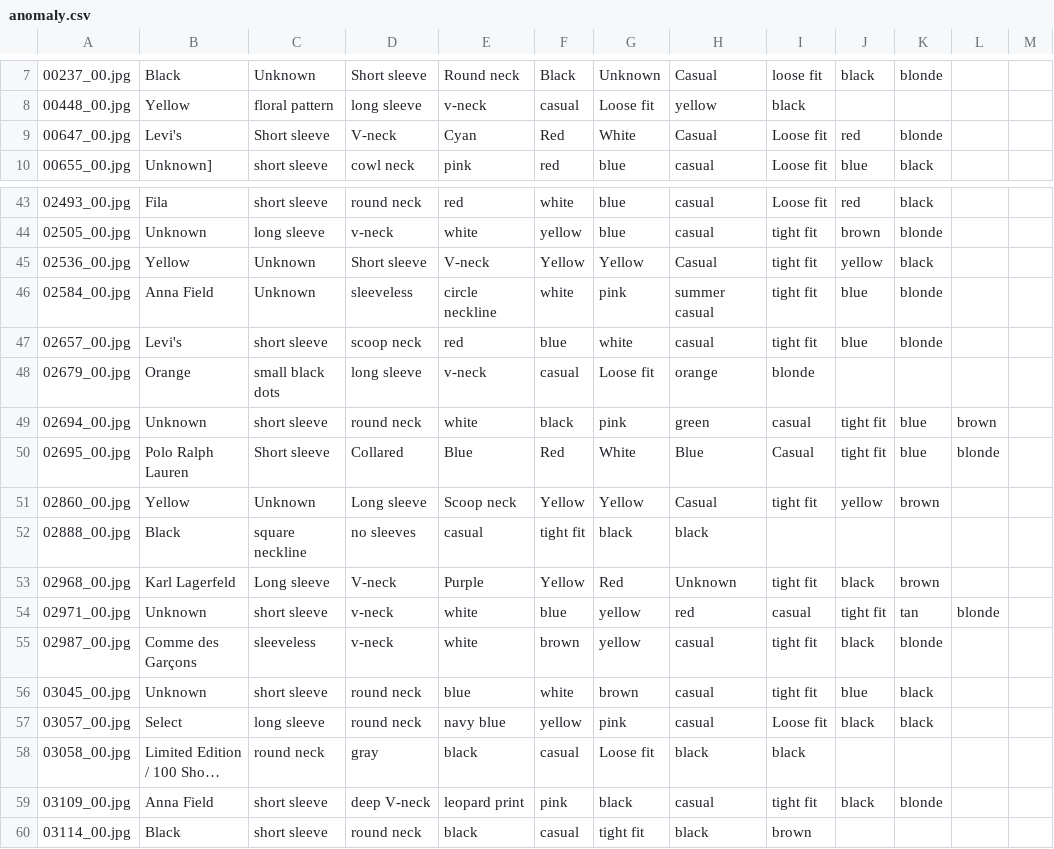
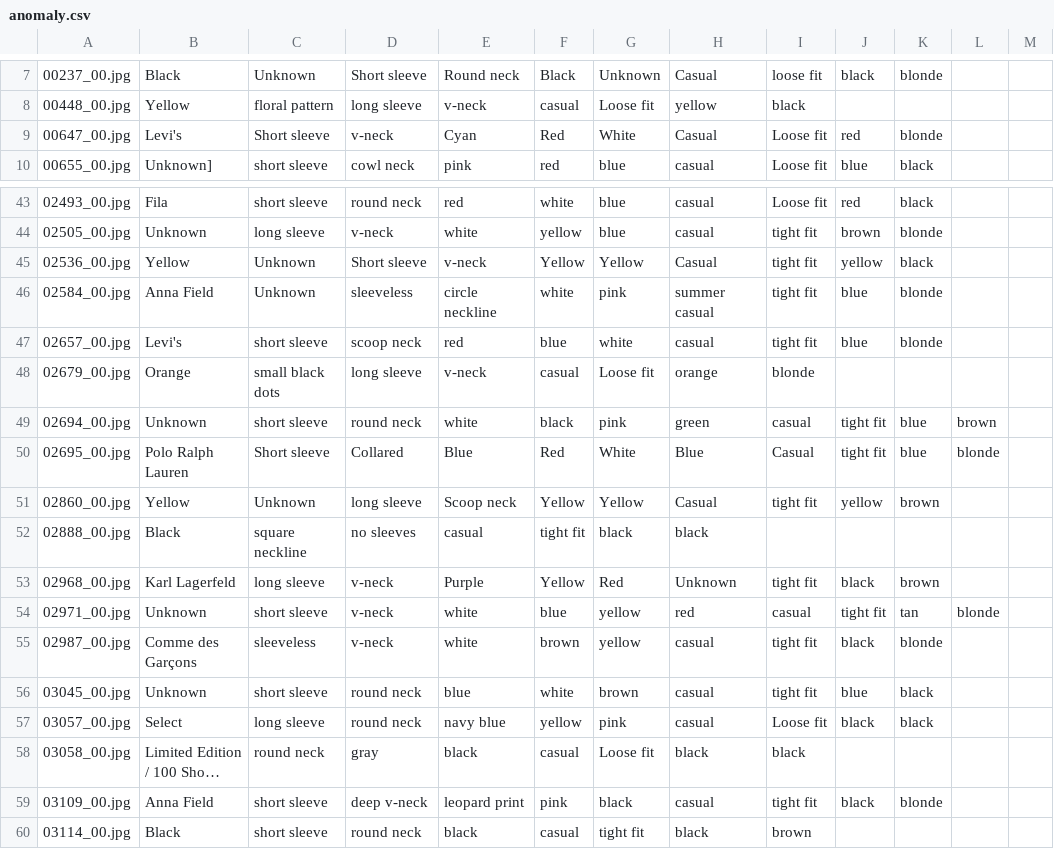
Before and after one commit to AmickGIT/fash_io_nate, a CSV file: anomaly.csv, drawn as a sheet; only a part is shown, gaps mark what is left out; long unchanged cells end in …; the diff names each change by its address in the sheet, - before the commit and + after, or states it on an @@ line.

```diff
--- a/anomaly.csv
+++ b/anomaly.csv
-D9: V-neck
+D9: v-neck
-E45: V-neck
+E45: v-neck
-D51: Long sleeve
+D51: long sleeve
-C53: Long sleeve
+C53: long sleeve
-D53: V-neck
+D53: v-neck
-D59: deep V-neck
+D59: deep v-neck
```
Also changed, not shown: cleaned_data.csv, 2 other files.
